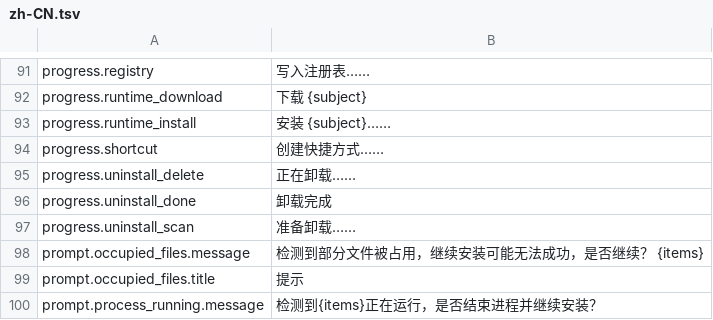
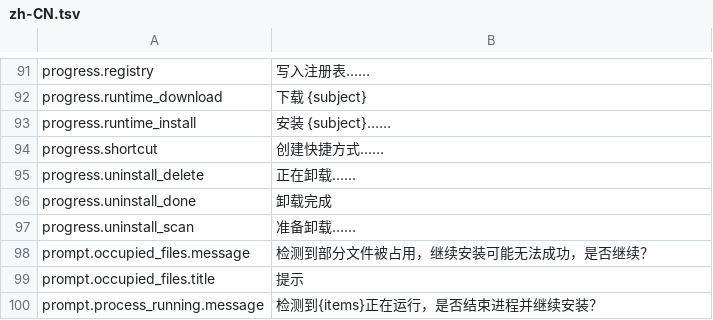
Before and after one commit to YuehaiTeam/kachina-installer, a TSV file: locales/zh-CN.tsv, drawn as a sheet; only a part is shown, gaps mark what is left out.

```diff
--- a/locales/zh-CN.tsv
+++ b/locales/zh-CN.tsv
@@ -97,3 +97,3 @@ progress.uninstall_done	卸载完成
 progress.uninstall_scan	准备卸载……
-prompt.occupied_files.message	检测到部分文件被占用，继续安装可能无法成功，是否继续？ {items}
+prompt.occupied_files.message	检测到部分文件被占用，继续安装可能无法成功，是否继续？
 prompt.occupied_files.title	提示
```
Also changed, not shown: locales/en-US.tsv, 11 other files.
